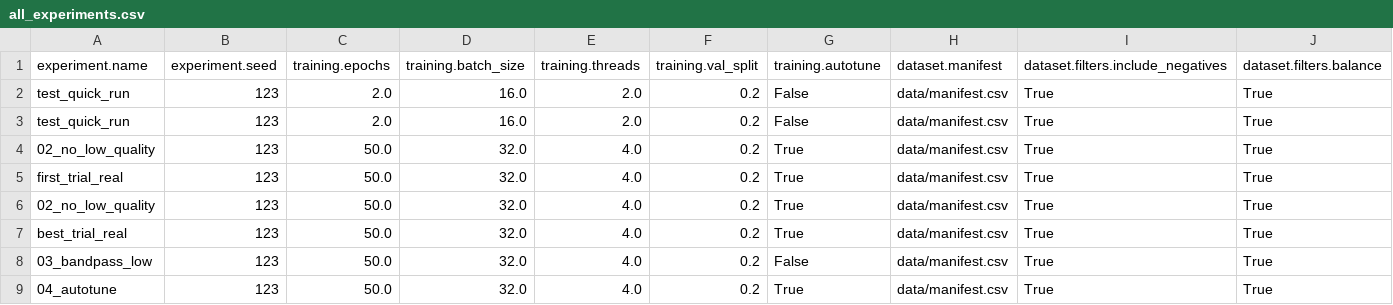
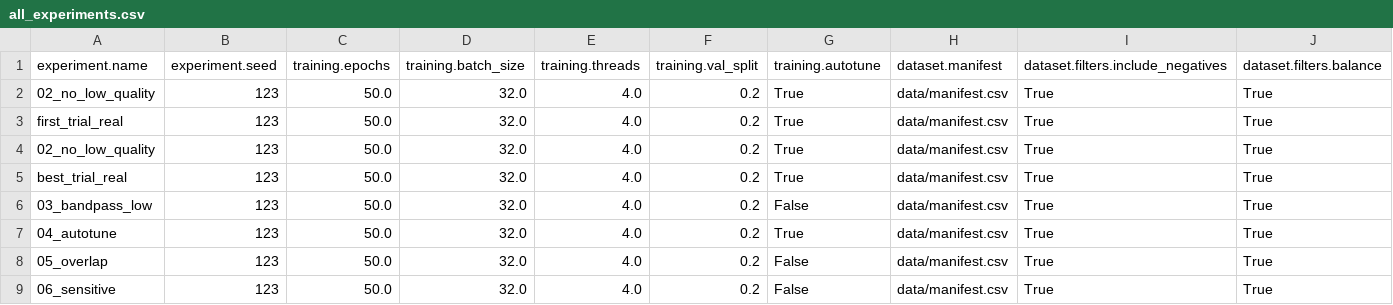
Before and after one commit to Tyler-Schwenk/BirdNET-CustomClassifierSuite, a CSV file: results/all_experiments.csv, drawn as a sheet; only a part is shown; the shorter side is filled out with more unchanged rows; rows hold the shown columns only; the diff names each change by its address in the sheet, - before the commit and + after, or states it on an @@ line.

Commit message:
remove default stage, handle empty dataframe gracefully

```diff
--- a/results/all_experiments.csv
+++ b/results/all_experiments.csv
-row 2: test_quick_run | 123 | 2.0 | 16.0 | 2.0 | 0.2 | False | data/manifest.csv | True | True
-row 3: test_quick_run | 123 | 2.0 | 16.0 | 2.0 | 0.2 | False | data/manifest.csv | True | True
```
Also changed, not shown: 2 other files.
